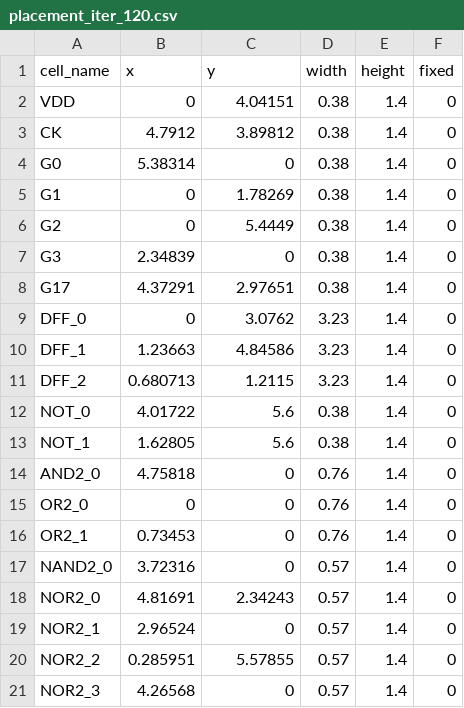
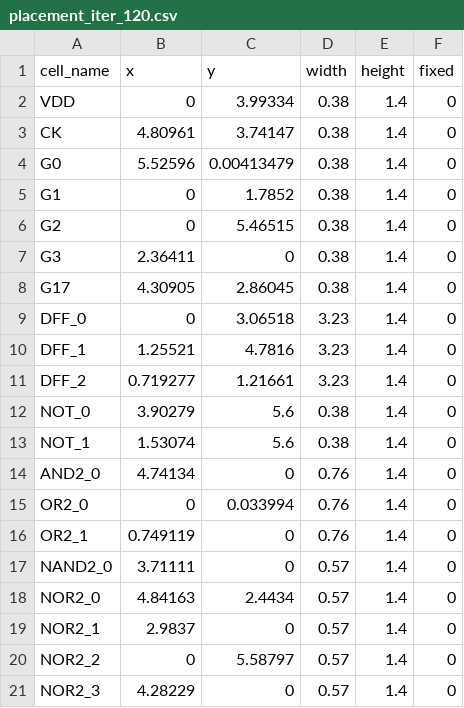
Before and after one commit to Orange1021/MiniEDA, a CSV file: visualizations/s27_hybrid/placement_iter_120.csv, drawn as a sheet.

```diff
--- a/visualizations/s27_hybrid/placement_iter_120.csv
+++ b/visualizations/s27_hybrid/placement_iter_120.csv
@@ -1,21 +1,21 @@
 cell_name,x,y,width,height,fixed
-VDD,0,4.04151,0.38,1.4,0
-CK,4.7912,3.89812,0.38,1.4,0
-G0,5.38314,0,0.38,1.4,0
-G1,0,1.78269,0.38,1.4,0
-G2,0,5.4449,0.38,1.4,0
-G3,2.34839,0,0.38,1.4,0
-G17,4.37291,2.97651,0.38,1.4,0
-DFF_0,0,3.0762,3.23,1.4,0
-DFF_1,1.23663,4.84586,3.23,1.4,0
-DFF_2,0.680713,1.2115,3.23,1.4,0
-NOT_0,4.01722,5.6,0.38,1.4,0
-NOT_1,1.62805,5.6,0.38,1.4,0
-AND2_0,4.75818,0,0.76,1.4,0
-OR2_0,0,0,0.76,1.4,0
-OR2_1,0.73453,0,0.76,1.4,0
-NAND2_0,3.72316,0,0.57,1.4,0
-NOR2_0,4.81691,2.34243,0.57,1.4,0
-NOR2_1,2.96524,0,0.57,1.4,0
-NOR2_2,0.285951,5.57855,0.57,1.4,0
-NOR2_3,4.26568,0,0.57,1.4,0
+VDD,0,3.99334,0.38,1.4,0
+CK,4.80961,3.74147,0.38,1.4,0
+G0,5.52596,0.00413479,0.38,1.4,0
+G1,0,1.7852,0.38,1.4,0
+G2,0,5.46515,0.38,1.4,0
+G3,2.36411,0,0.38,1.4,0
+G17,4.30905,2.86045,0.38,1.4,0
+DFF_0,0,3.06518,3.23,1.4,0
+DFF_1,1.25521,4.7816,3.23,1.4,0
+DFF_2,0.719277,1.21661,3.23,1.4,0
+NOT_0,3.90279,5.6,0.38,1.4,0
+NOT_1,1.53074,5.6,0.38,1.4,0
+AND2_0,4.74134,0,0.76,1.4,0
+OR2_0,0,0.033994,0.76,1.4,0
+OR2_1,0.749119,0,0.76,1.4,0
+NAND2_0,3.71111,0,0.57,1.4,0
+NOR2_0,4.84163,2.4434,0.57,1.4,0
+NOR2_1,2.9837,0,0.57,1.4,0
+NOR2_2,0,5.58797,0.57,1.4,0
+NOR2_3,4.28229,0,0.57,1.4,0
```
Also changed, not shown: visualizations/legalizer/abacus_complete.csv, visualizations/s27_hybrid/density_map.csv, 42 other files.
